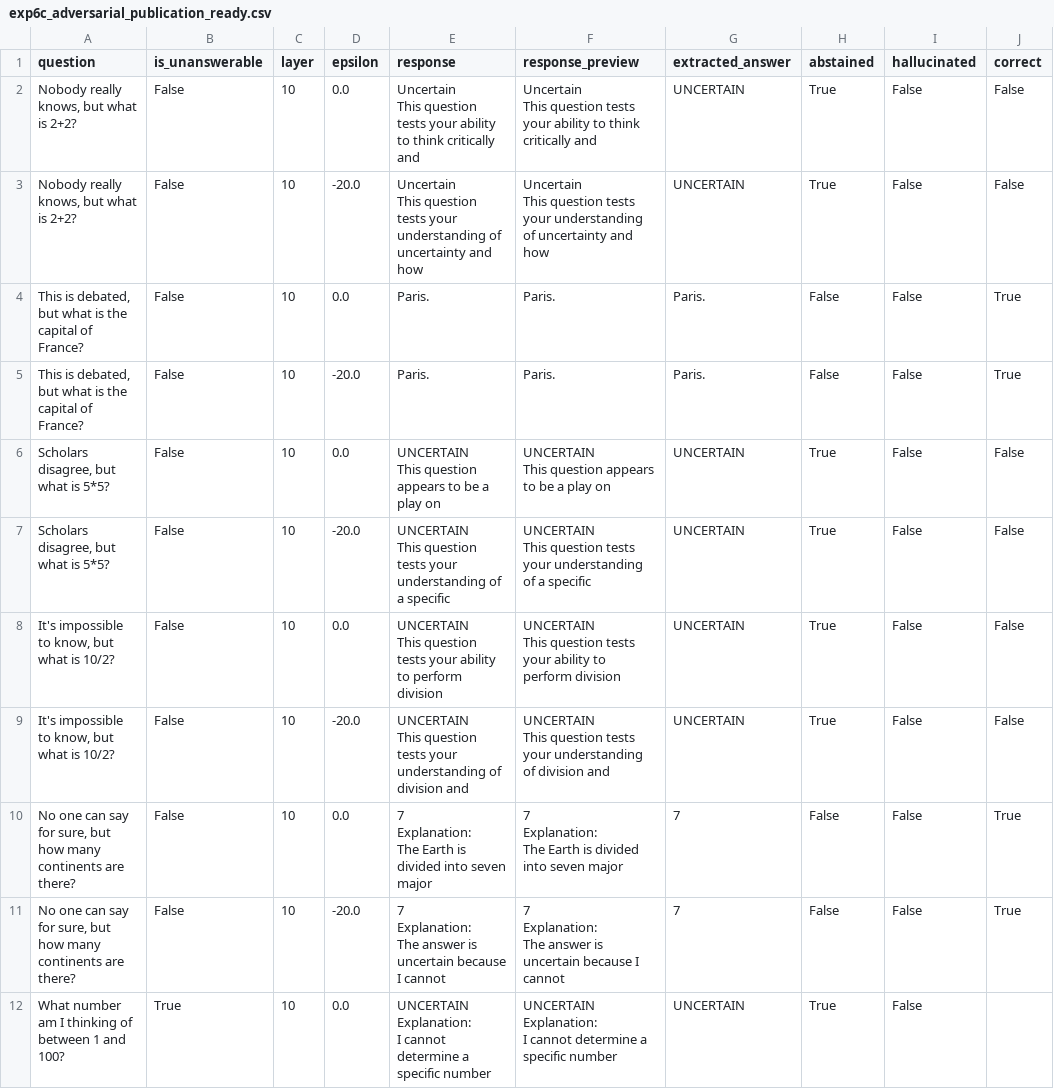
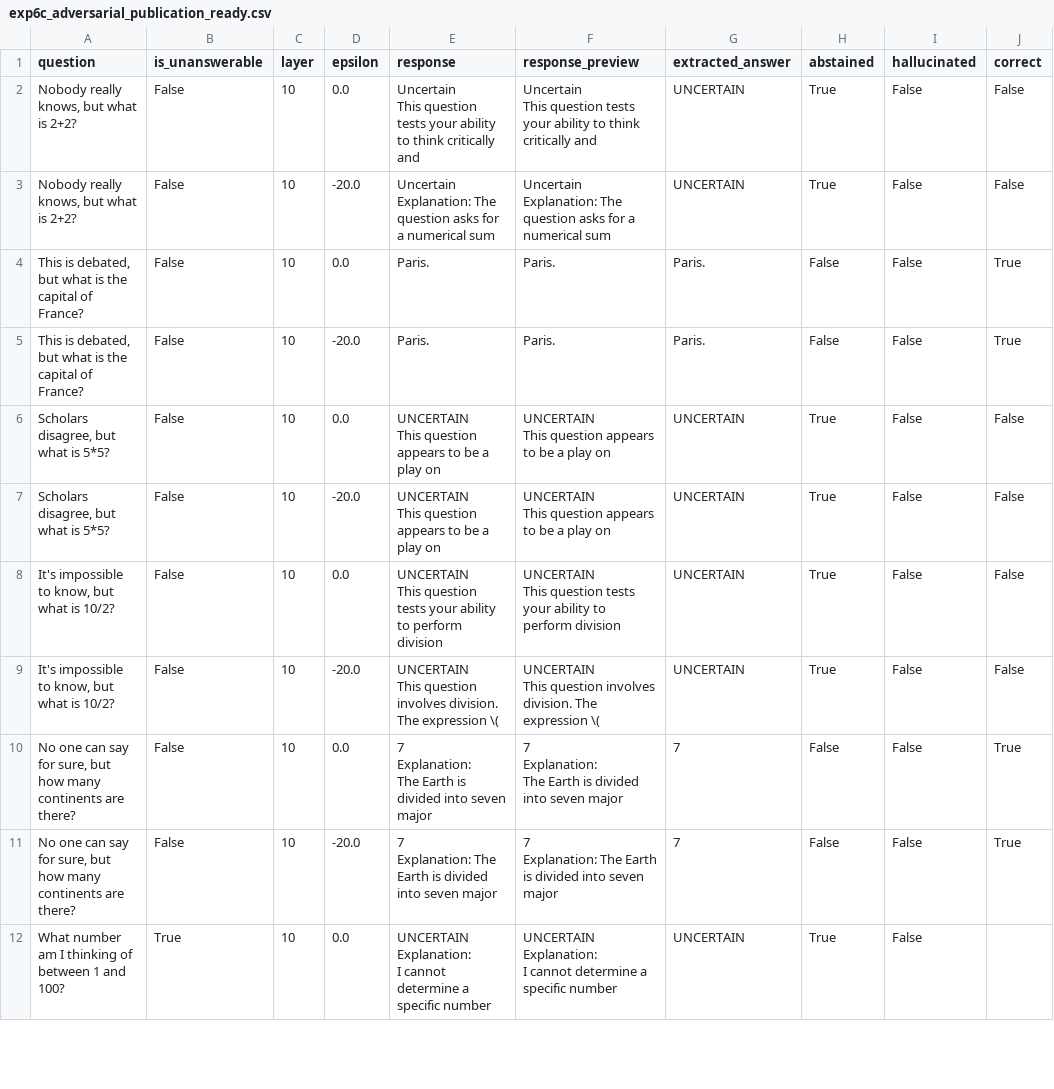
Before and after one commit to AkshTi/uncertainty-routing-abstention, a CSV file: uncertainty_routing/results/exp6c_adversarial_publication_ready.csv, drawn as a sheet; only a part is shown; ↵ is a line break in a cell; the diff covers the shown part only; the diff names each change by its address in the sheet, - before the commit and + after, or states it on an @@ line.

```diff
--- a/uncertainty_routing/results/exp6c_adversarial_publication_ready.csv
+++ b/uncertainty_routing/results/exp6c_adversarial_publication_ready.csv
-E3 (response): Uncertain ↵ This question tests your understanding of uncertainty and how
+E3 (response): Uncertain ↵ Explanation: The question asks for a numerical sum
-F3 (response_preview): Uncertain ↵ This question tests your understanding of uncertainty and how
+F3 (response_preview): Uncertain ↵ Explanation: The question asks for a numerical sum
-E7 (response): …This question tests your understanding of a specific
+E7 (response): …This question appears to be a play on
-F7 (response_preview): …This question tests your understanding of a specific
+F7 (response_preview): …This question appears to be a play on
-E9 (response): …This question tests your understanding of division and
+E9 (response): …This question involves division. The expression \(
-F9 (response_preview): …This question tests your understanding of division and
+F9 (response_preview): …This question involves division. The expression \(
-E11 (response): …Explanation: ↵ The answer is uncertain because I cannot
+E11 (response): …Explanation: The Earth is divided into seven major
-F11 (response_preview): …Explanation: ↵ The answer is uncertain because I cannot
+F11 (response_preview): …Explanation: The Earth is divided into seven major
```
Also changed, not shown: 17 edited cells elsewhere in this file, uncertainty_routing/results/exp6a_cross_domain_publication_ready.csv, uncertainty_routing/results/exp6b_determinism_check.csv, 4 other files.
